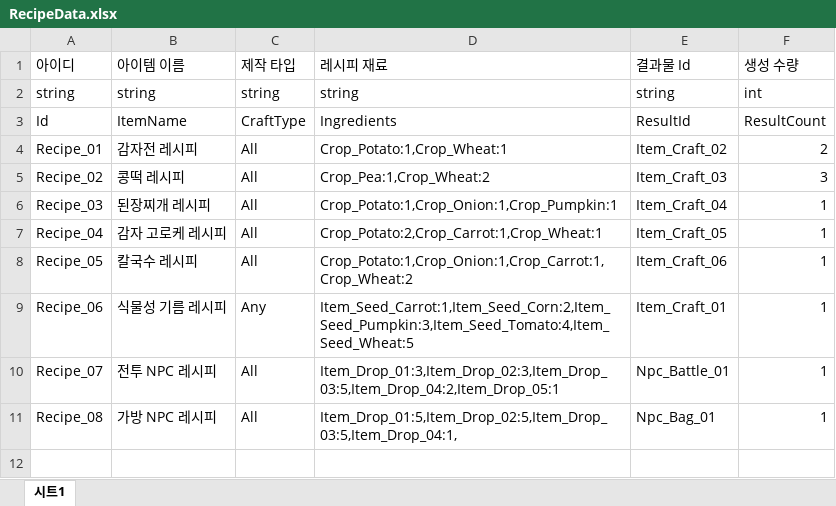
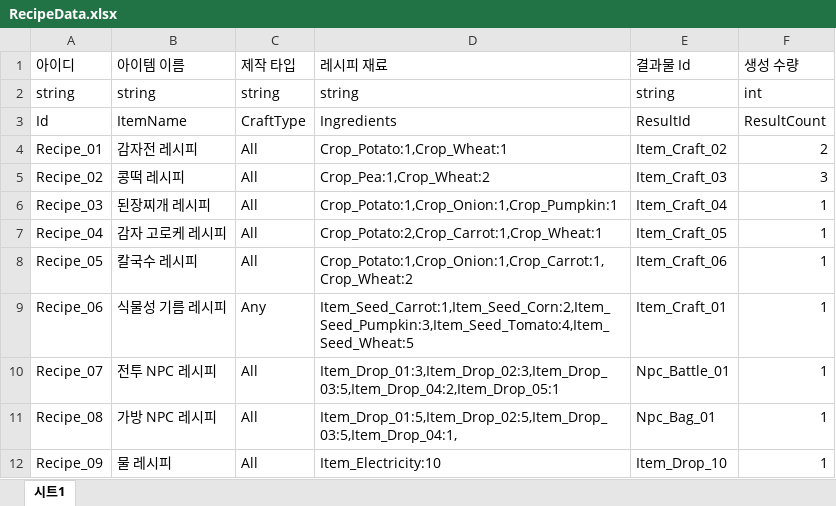
Before and after one commit to MinHyeo/JagalchiHang, an Excel workbook: JsonConverter/ExcelFiles/RecipeData.xlsx, sheet 시트1, drawn as a sheet; values as stored, in another font and other column widths than the file's, no borders; the diff names each change by its address in the sheet, - before the commit and + after, or states it on an @@ line.

```diff
--- a/JsonConverter/ExcelFiles/RecipeData.xlsx (sheet 시트1)
+++ b/JsonConverter/ExcelFiles/RecipeData.xlsx (sheet 시트1)
+row 12: Recipe_09 | 물 레시피 | All | Item_Electricity:10 | Item_Drop_10 | 1
```
Also changed, not shown: JsonConverter/ExcelFiles/ItemData.xlsx, 8 other files.
